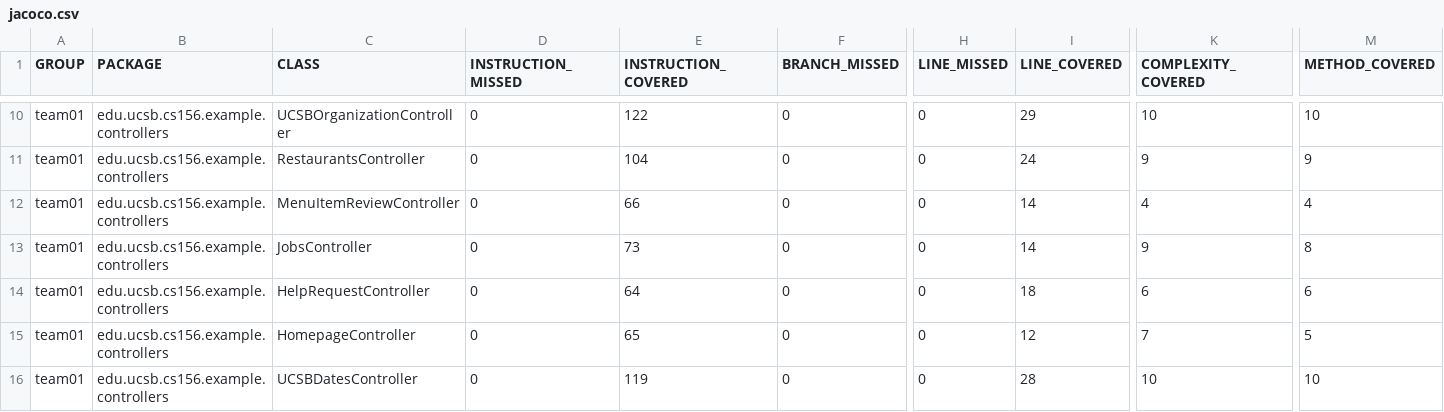
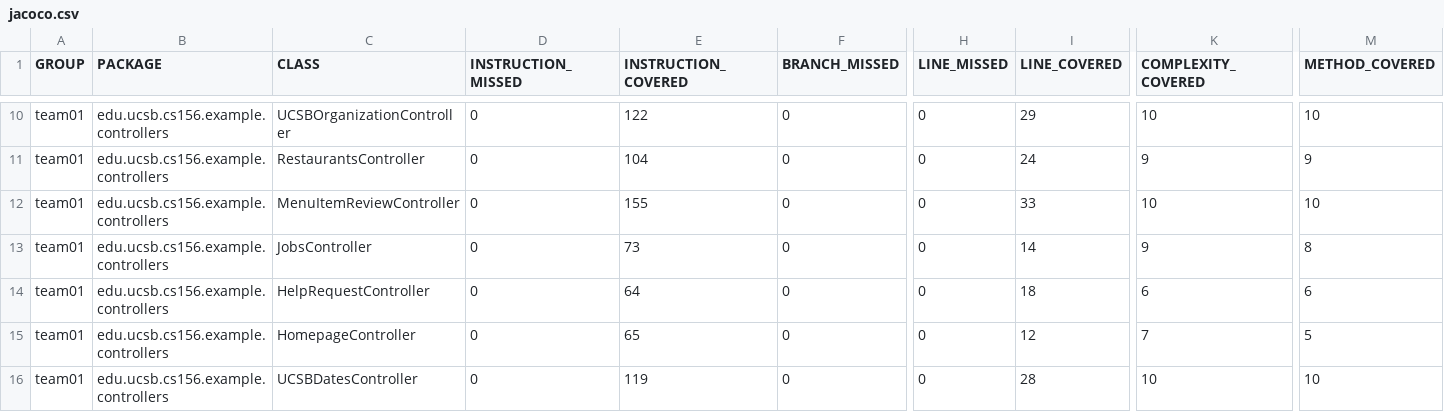
Before and after one commit to ucsb-cs156-s26/team01-s26-01, a CSV file: jacoco/jacoco.csv, drawn as a sheet; only a part is shown, gaps mark what is left out; the diff names each change by its address in the sheet, - before the commit and + after, or states it on an @@ line.

```diff
--- a/jacoco/jacoco.csv
+++ b/jacoco/jacoco.csv
-E12 (INSTRUCTION_COVERED): 66
+E12 (INSTRUCTION_COVERED): 155
-I12 (LINE_COVERED): 14
+I12 (LINE_COVERED): 33
-K12 (COMPLEXITY_COVERED): 4
+K12 (COMPLEXITY_COVERED): 10
-M12 (METHOD_COVERED): 4
+M12 (METHOD_COVERED): 10
```
Also changed, not shown: 7 other files.
